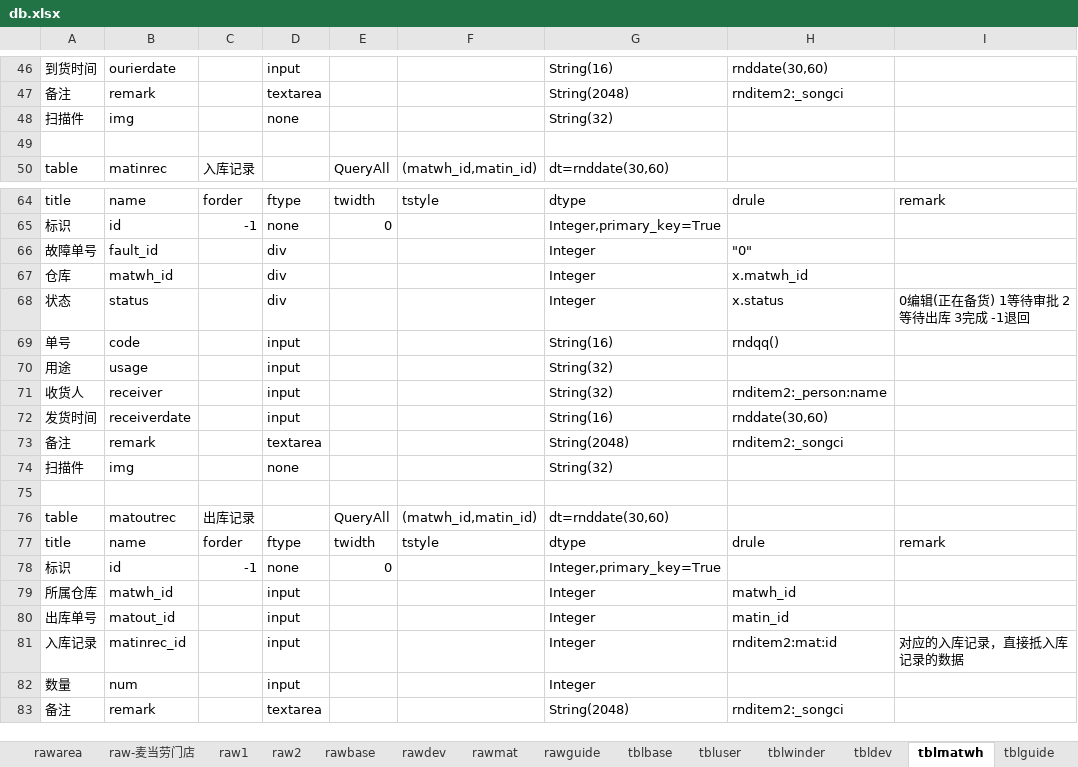
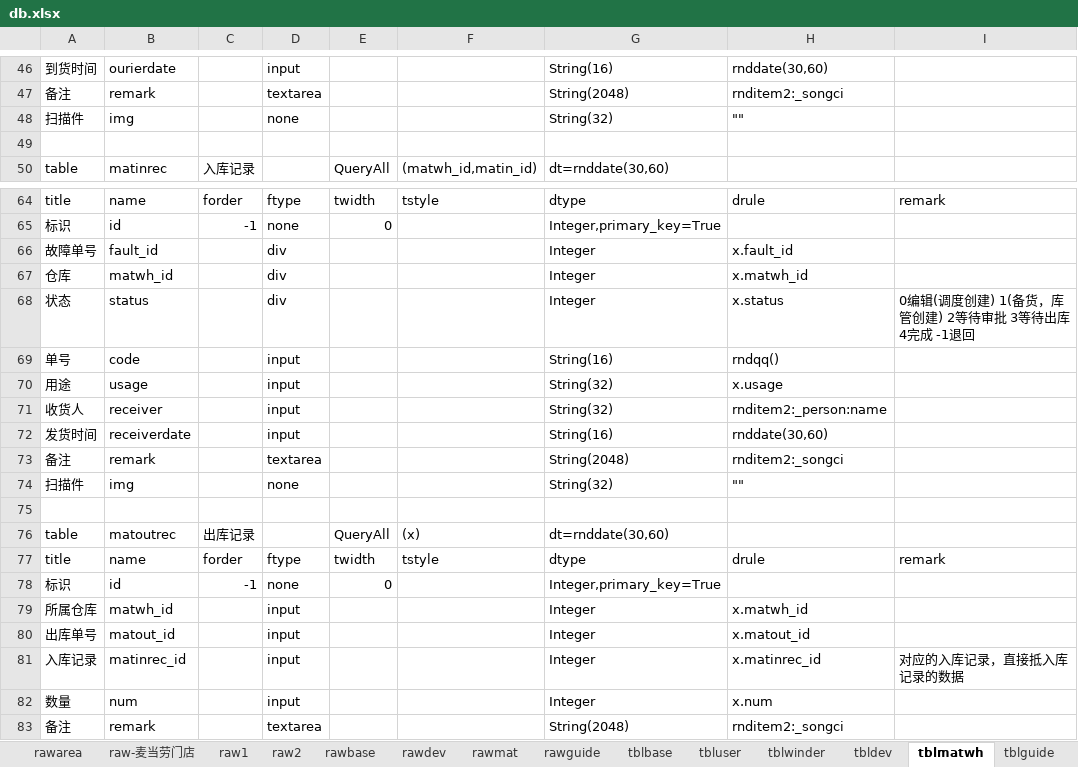
Before and after one commit to dlhai/pecker2, an Excel workbook: db/db.xlsx, sheet tblmatwh, drawn as a sheet; only a part is shown, gaps mark what is left out; values as stored, in another font and other column widths than the file's, no borders; the diff names each change by its address in the sheet, - before the commit and + after, or states it on an @@ line.

```diff
--- a/db/db.xlsx (sheet tblmatwh)
+++ b/db/db.xlsx (sheet tblmatwh)
-H48: (empty)
+H48: ""
-H66: "0"
+H66: x.fault_id
-I68: 0编辑(正在备货) 1等待审批 2等待出库 3完成 -1退回
+I68: 0编辑(调度创建) 1(备货，库管创建) 2等待审批 3等待出库 4完成 -1退回
-H70: (empty)
+H70: x.usage
-H74: (empty)
+H74: ""
-F76: (matwh_id,matin_id)
+F76: (x)
-H79: matwh_id
+H79: x.matwh_id
-H80: matin_id
+H80: x.matout_id
-H81: rnditem2:mat:id
+H81: x.matinrec_id
-H82: (empty)
+H82: x.num
```
Also changed, not shown: sheet tblbase, 18 other files.
